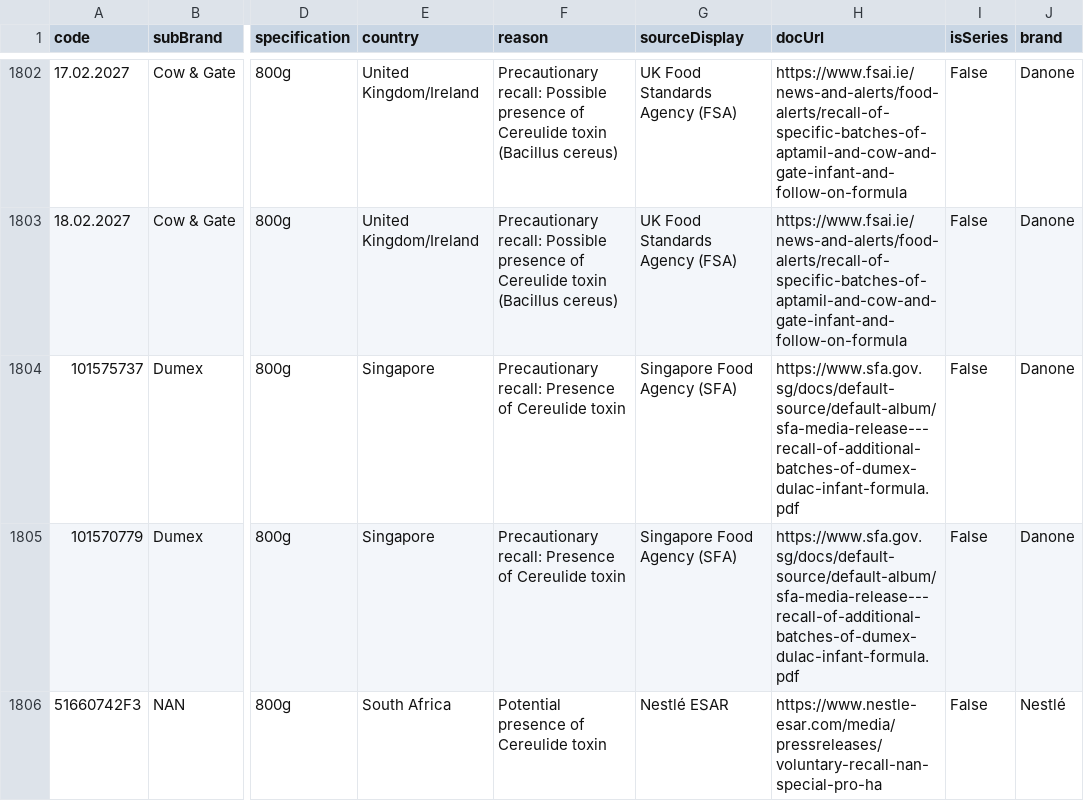
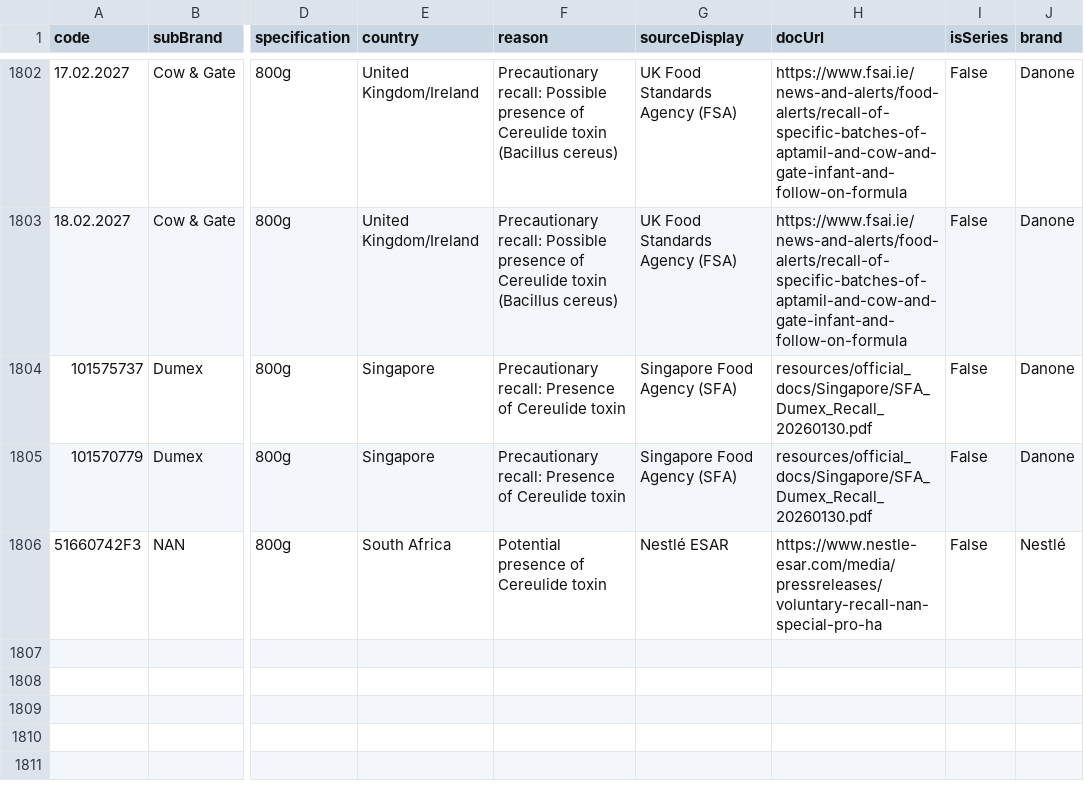
Before and after one commit to MilesXLab/safefeed-action, a CSV file: recall_database.csv, drawn as a sheet; only a part is shown, gaps mark what is left out; the diff names each change by its address in the sheet, - before the commit and + after, or states it on an @@ line.

Commit message:
data: verify all records are 2026 recalls and localize available PDF references

```diff
--- a/recall_database.csv
+++ b/recall_database.csv
-H1804:H1805 (docUrl): https://www.sfa.gov.sg/docs/default-source/default-album/sfa-media-release---recall-of-additional-batches-of-dumex-dulac-infant-formula.pdf
+H1804:H1805 (docUrl): resources/official_docs/Singapore/SFA_Dumex_Recall_20260130.pdf
```
Also changed, not shown: 3 other files.
